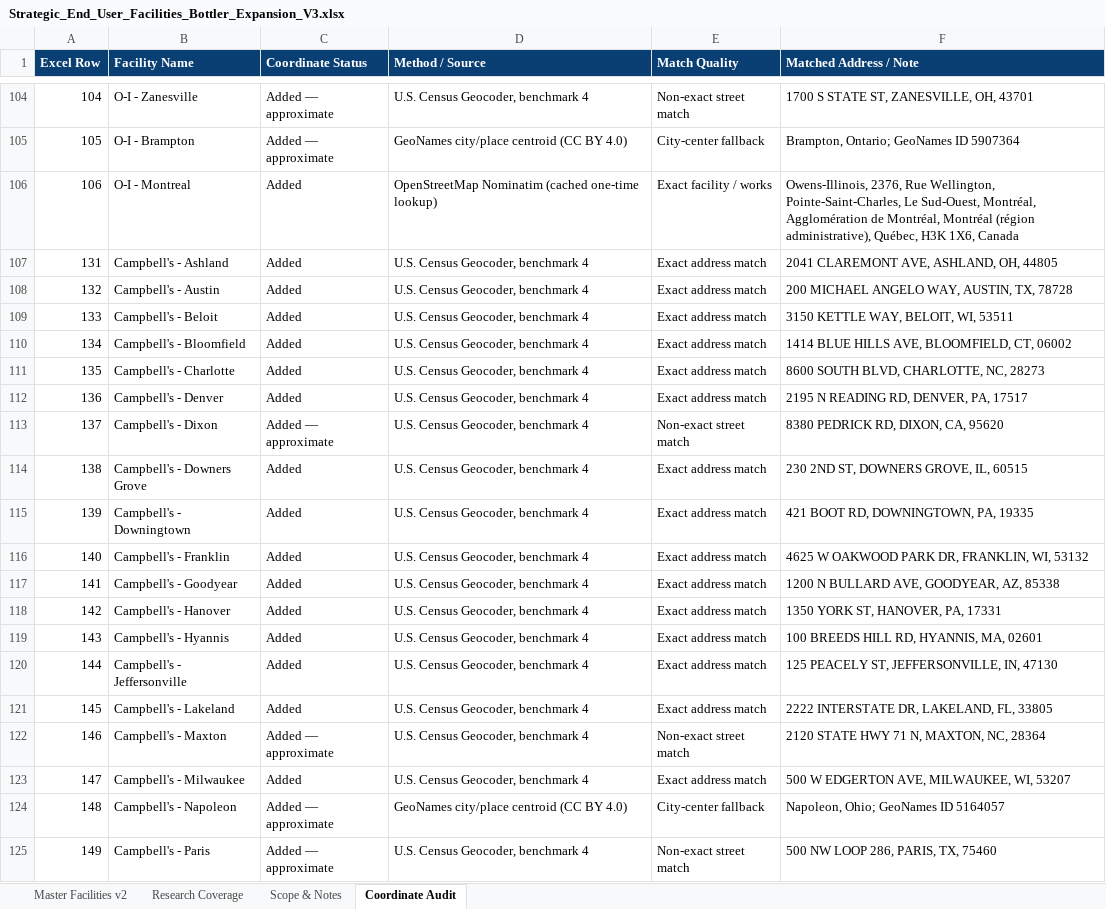
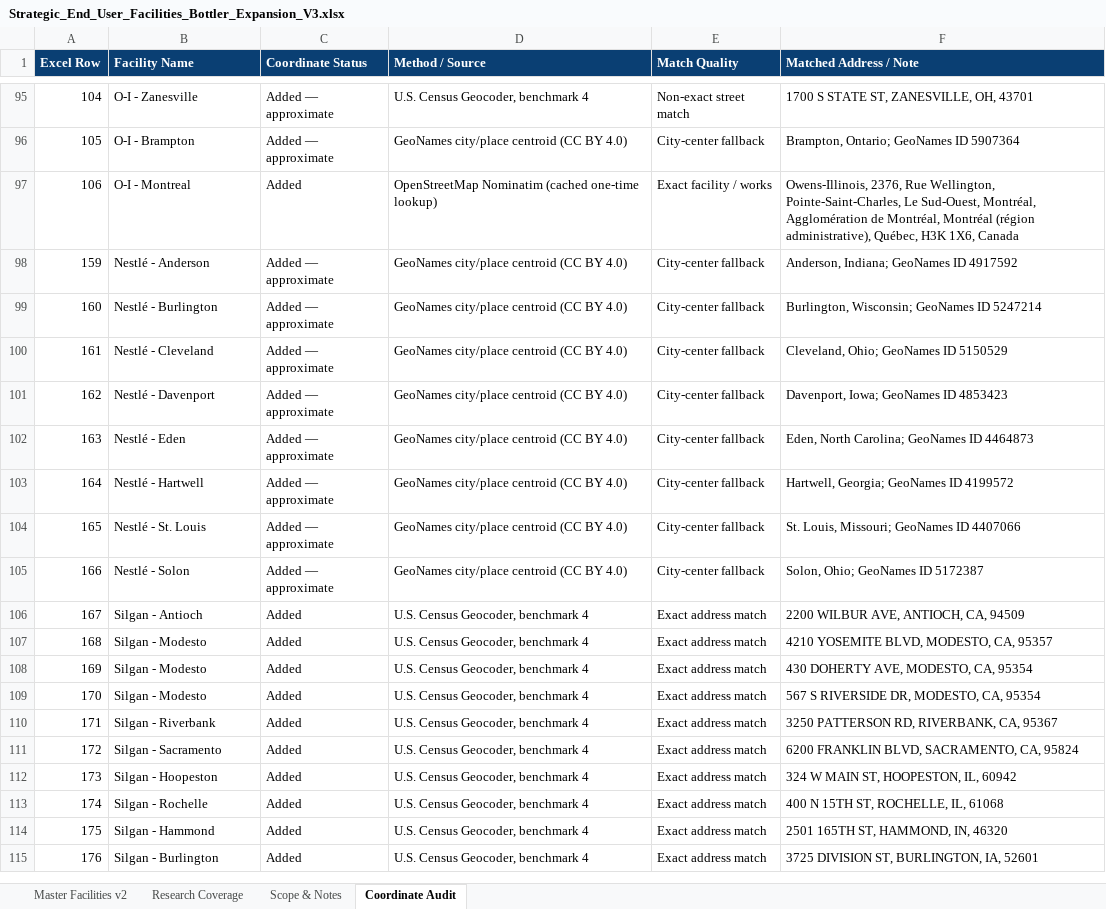
Before and after one commit to joenovotny/FacilityLocationsMap, an Excel workbook: source-data/Strategic_End_User_Facilities_Bottler_Expansion_V3.xlsx, sheet Coordinate Audit, drawn as a sheet; only a part is shown, gaps mark what is left out; the shorter side is filled out with more unchanged rows; values as stored, in another font and other column widths than the file's, no borders; table styles not drawn; removed rows and columns are numbered as before the commit, all else as after; the diff covers the shown part only; the diff names each change by its address in the sheet, - before the commit and + after, or states it on an @@ line.

```diff
--- a/source-data/Strategic_End_User_Facilities_Bottler_Expansion_V3.xlsx (sheet Coordinate Audit)
+++ b/source-data/Strategic_End_User_Facilities_Bottler_Expansion_V3.xlsx (sheet Coordinate Audit)
-row 107: 131 | Campbell's - Ashland | Added | U.S. Census Geocoder, benchmark 4 | Exact address match | 2041 CLAREMONT AVE, ASHLAND, OH, 44805
-row 108: 132 | Campbell's - Austin | Added | U.S. Census Geocoder, benchmark 4 | Exact address match | 200 MICHAEL ANGELO WAY, AUSTIN, TX, 78728
-row 109: 133 | Campbell's - Beloit | Added | U.S. Census Geocoder, benchmark 4 | Exact address match | 3150 KETTLE WAY, BELOIT, WI, 53511
-row 110: 134 | Campbell's - Bloomfield | Added | U.S. Census Geocoder, benchmark 4 | Exact address match | 1414 BLUE HILLS AVE, BLOOMFIELD, CT, 06002
-row 111: 135 | Campbell's - Charlotte | Added | U.S. Census Geocoder, benchmark 4 | Exact address match | 8600 SOUTH BLVD, CHARLOTTE, NC, 28273
-row 112: 136 | Campbell's - Denver | Added | U.S. Census Geocoder, benchmark 4 | Exact address match | 2195 N READING RD, DENVER, PA, 17517
-row 113: 137 | Campbell's - Dixon | Added — approximate | U.S. Census Geocoder, benchmark 4 | Non-exact street match | 8380 PEDRICK RD, DIXON, CA, 95620
-row 114: 138 | Campbell's - Downers Grove | Added | U.S. Census Geocoder, benchmark 4 | Exact address match | 230 2ND ST, DOWNERS GROVE, IL, 60515
-row 115: 139 | Campbell's - Downingtown | Added | U.S. Census Geocoder, benchmark 4 | Exact address match | 421 BOOT RD, DOWNINGTOWN, PA, 19335
-row 116: 140 | Campbell's - Franklin | Added | U.S. Census Geocoder, benchmark 4 | Exact address match | 4625 W OAKWOOD PARK DR, FRANKLIN, WI, 53132
-row 117: 141 | Campbell's - Goodyear | Added | U.S. Census Geocoder, benchmark 4 | Exact address match | 1200 N BULLARD AVE, GOODYEAR, AZ, 85338
-row 118: 142 | Campbell's - Hanover | Added | U.S. Census Geocoder, benchmark 4 | Exact address match | 1350 YORK ST, HANOVER, PA, 17331
-row 119: 143 | Campbell's - Hyannis | Added | U.S. Census Geocoder, benchmark 4 | Exact address match | 100 BREEDS HILL RD, HYANNIS, MA, 02601
-row 120: 144 | Campbell's - Jeffersonville | Added | U.S. Census Geocoder, benchmark 4 | Exact address match | 125 PEACELY ST, JEFFERSONVILLE, IN, 47130
-row 121: 145 | Campbell's - Lakeland | Added | U.S. Census Geocoder, benchmark 4 | Exact address match | 2222 INTERSTATE DR, LAKELAND, FL, 33805
-row 122: 146 | Campbell's - Maxton | Added — approximate | U.S. Census Geocoder, benchmark 4 | Non-exact street match | 2120 STATE HWY 71 N, MAXTON, NC, 28364
-row 123: 147 | Campbell's - Milwaukee | Added | U.S. Census Geocoder, benchmark 4 | Exact address match | 500 W EDGERTON AVE, MILWAUKEE, WI, 53207
-row 124: 148 | Campbell's - Napoleon | Added — approximate | GeoNames city/place centroid (CC BY 4.0) | City-center fallback | Napoleon, Ohio; GeoNames ID 5164057
-row 125: 149 | Campbell's - Paris | Added — approximate | U.S. Census Geocoder, benchmark 4 | Non-exact street match | 500 NW LOOP 286, PARIS, TX, 75460
```
Also changed, not shown: 93 added rows and 31 removed rows elsewhere in this sheet, sheet Master Facilities v2, sheet Research Coverage, sheet Scope & Notes, hidden cells, 1 other file.
